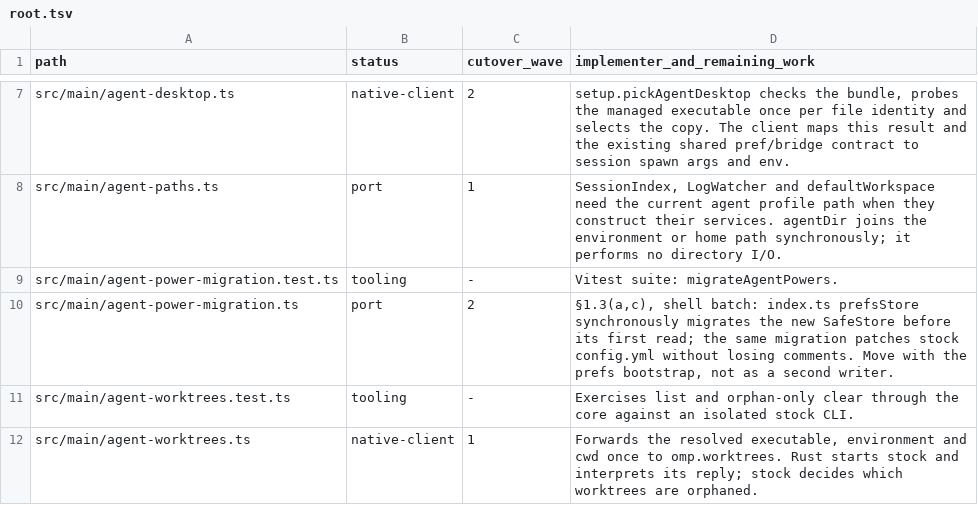
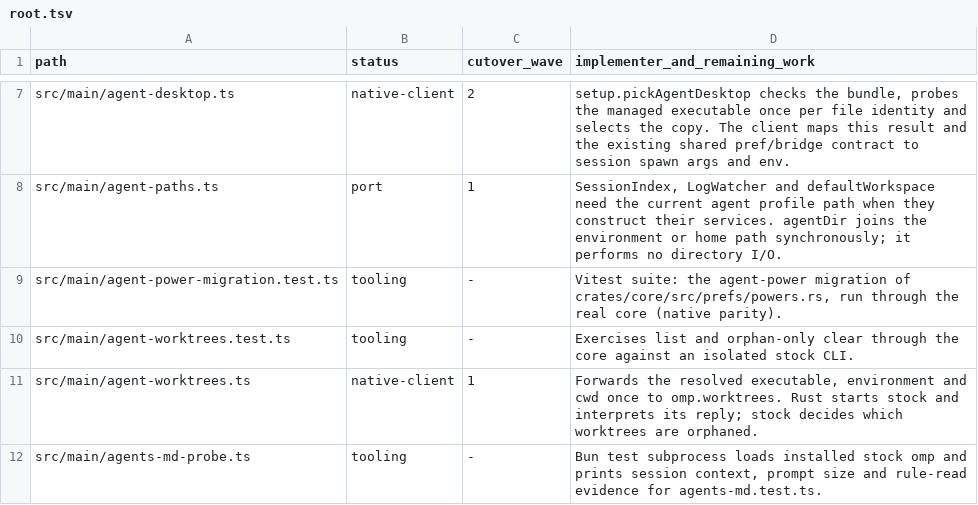
Before and after one commit to seuput-inc/ompdesk, a TSV file: docs/rust-inventory/root.tsv, drawn as a sheet; only a part is shown, gaps mark what is left out; the shorter side is filled out with more unchanged rows.

Commit message:
feat(core): the agent-power migration runs in the core
- prefs/powers.rs replaces src/main/agent-power-migration.ts: prefsStore() asks it once through
  PrefsStore.migrateAgentPowers (hub migratePowers {agentDir}), which drops main's cached answers.
- config.yml is edited in place on yaml-edit (crates/core/src/yaml.rs, now shared with the
  models.yml editor): comments and other keys kept, an emptied section removed, mode kept; a
  symlinked config.yml now keeps its link (the old rename replaced it with a file).
- The migrated-pref constants e2e seeds move to src/shared/agent-control.ts.

```diff
--- a/docs/rust-inventory/root.tsv
+++ b/docs/rust-inventory/root.tsv
@@ -8,4 +8,3 @@ src/main/agent-desktop.ts	native-client	2	setup.pickAgentDesktop checks the bund
 src/main/agent-paths.ts	port	1	SessionIndex, LogWatcher and defaultWorkspace need the current agent profile path when they construct their services. agentDir joins the environment or home path synchronously; it performs no directory I/O.
-src/main/agent-power-migration.test.ts	tooling	-	Vitest suite: migrateAgentPowers.
-src/main/agent-power-migration.ts	port	2	§1.3(a,c), shell batch: index.ts prefsStore synchronously migrates the new SafeStore before its first read; the same migration patches stock config.yml without losing comments. Move with the prefs bootstrap, not as a second writer.
+src/main/agent-power-migration.test.ts	tooling	-	Vitest suite: the agent-power migration of crates/core/src/prefs/powers.rs, run through the real core (native parity).
 src/main/agent-worktrees.test.ts	tooling	-	Exercises list and orphan-only clear through the core against an isolated stock CLI.
```
Also changed, not shown: 16 other files.
